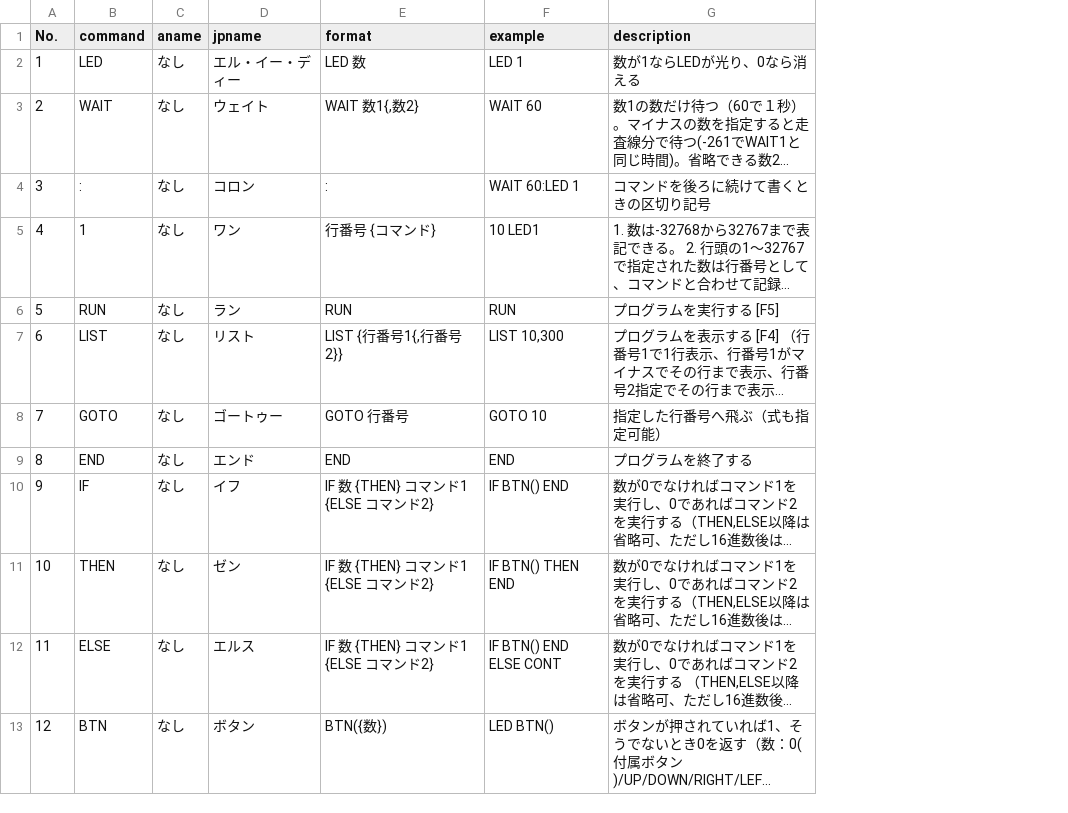
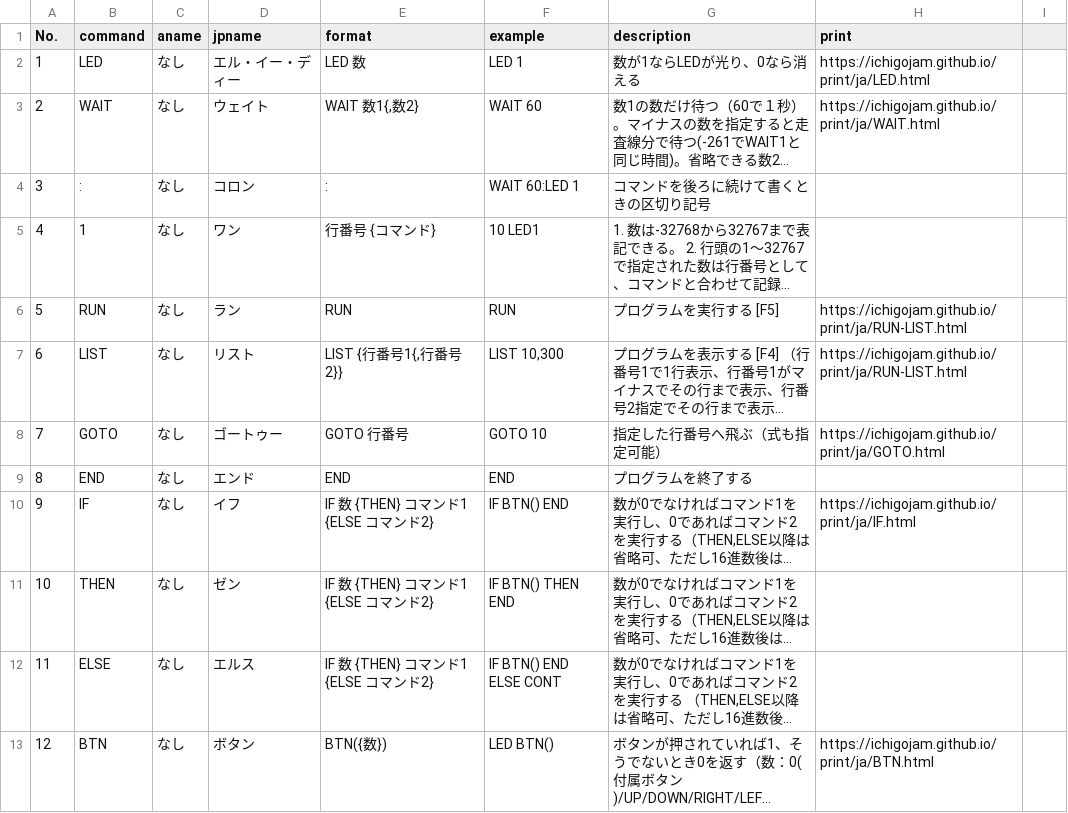
Before and after one commit to shoichi1031da/ichigojam-line-bot-api, a CSV file: public/ichigojam_reference.csv, drawn as a sheet; only a part is shown; long unchanged cells end in …; the diff names each change by its address in the sheet, - before the commit and + after, or states it on an @@ line.

Commit message:
ichigojam reference auto replay

```diff
--- a/public/ichigojam_reference.csv
+++ b/public/ichigojam_reference.csv
+column H (print), rows 2-13: https://ichigojam.github.io/print/ja/LED.html | https://ichigojam.github.io/print/ja/WAIT.html |  |  | https://ichigojam.github.io/print/ja/RUN-LIST.html | https://ichigojam.github.io/print/ja/RUN-LIST.html | https://ichigojam.github.io/print/ja/GOTO.html |  | https://ichigojam.github.io/print/ja/IF.html |  |  | https://ichigojam.github.io/print/ja/BTN.html
+column I, empty
```
Also changed, not shown: 1 other file.
